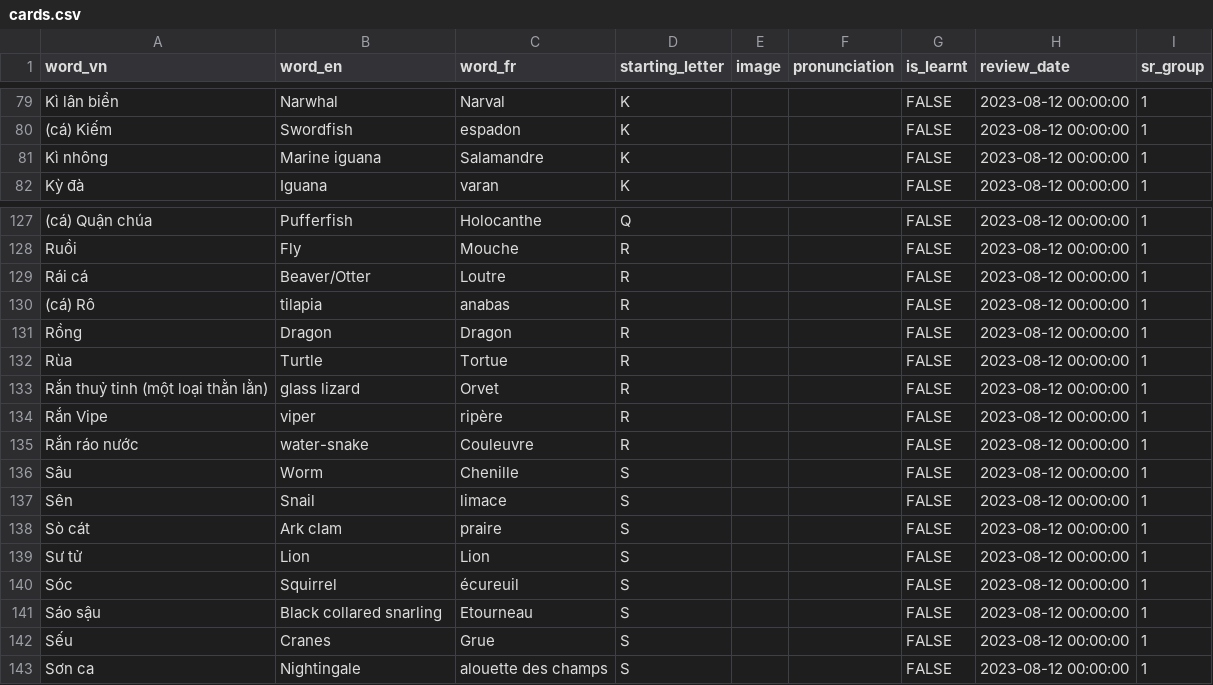
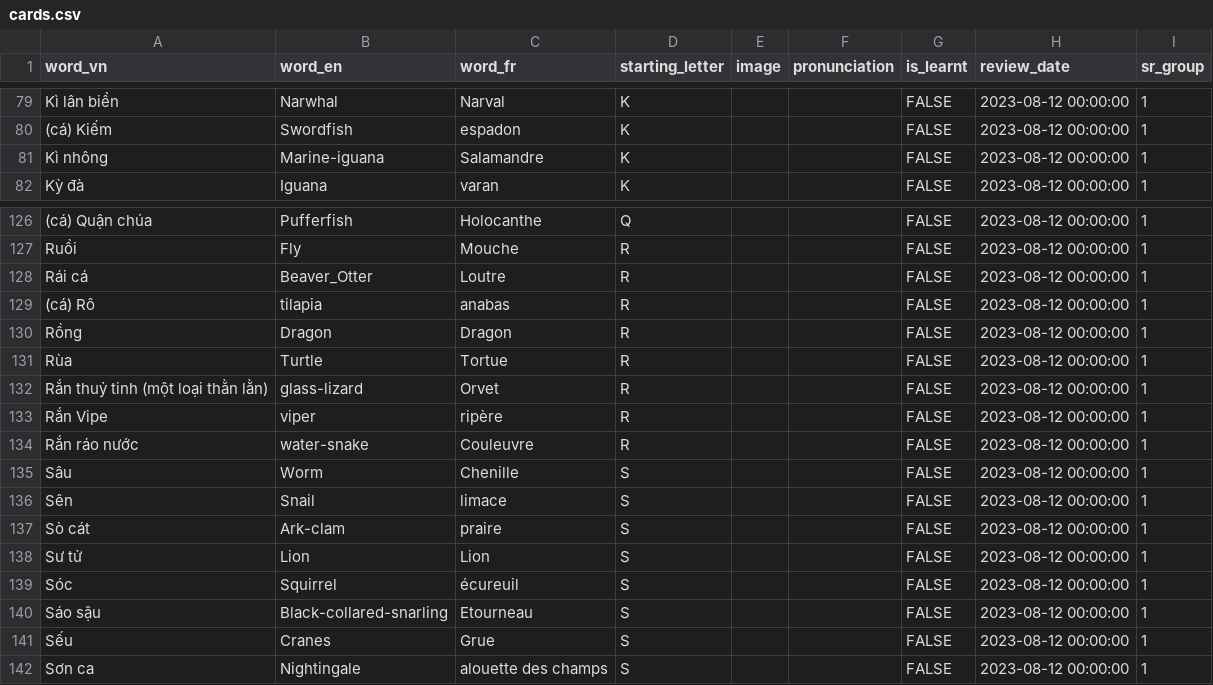
Before and after one commit to phuchoang2603/getImageAudio, a CSV file: cards.csv, drawn as a sheet; only a part is shown, gaps mark what is left out; addresses are those after the commit; the diff covers the shown part only; the diff names each change by its address in the sheet, - before the commit and + after, or states it on an @@ line.

```diff
--- a/cards.csv
+++ b/cards.csv
-B81 (word_en): Marine iguana
+B81 (word_en): Marine-iguana
-B128 (word_en): Beaver/Otter
+B128 (word_en): Beaver_Otter
-B132 (word_en): glass lizard
+B132 (word_en): glass-lizard
-B137 (word_en): Ark clam
+B137 (word_en): Ark-clam
-B140 (word_en): Black collared snarling
+B140 (word_en): Black-collared-snarling
```
Also changed, not shown: 1 removed row and 26 edited cells elsewhere in this file, 9 other files.
